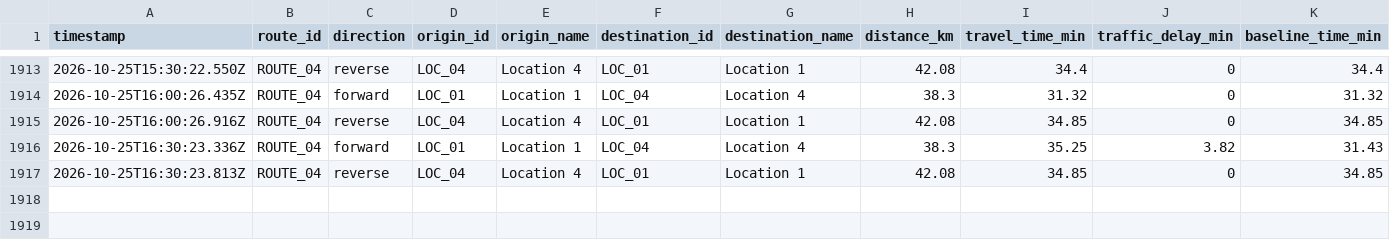
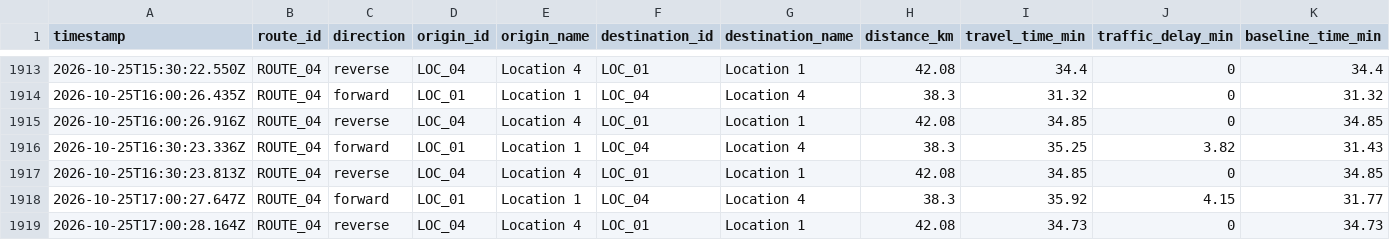
Before and after one commit to jdhameli/traffic-tracker, a CSV file: data/routes/ROUTE_04/2026-10.csv, drawn as a sheet; only a part is shown, gaps mark what is left out; rows hold the shown columns only; the diff names each change by its address in the sheet, - before the commit and + after, or states it on an @@ line.

```diff
--- a/data/routes/ROUTE_04/2026-10.csv
+++ b/data/routes/ROUTE_04/2026-10.csv
+row 1918: 2026-10-25T17:00:27.647Z | ROUTE_04 | forward | LOC_01 | Location 1 | LOC_04 | Location 4 | 38.3 | 35.92 | 4.15 | 31.77
+row 1919: 2026-10-25T17:00:28.164Z | ROUTE_04 | reverse | LOC_04 | Location 4 | LOC_01 | Location 1 | 42.08 | 34.73 | 0 | 34.73
```
Also changed, not shown: data/routes/ROUTE_01/2026-10.csv, data/routes/ROUTE_02/2026-10.csv, 2 other files.
